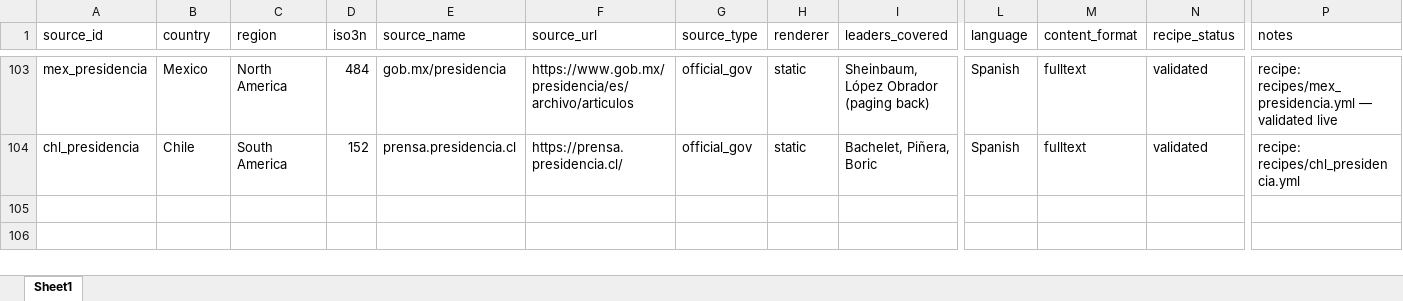
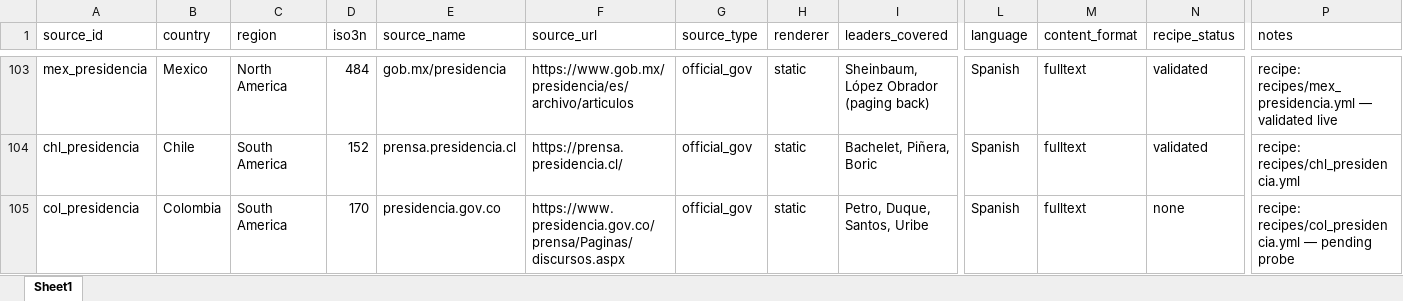
Before and after one commit to d-schafer/LeaderSpeech, an Excel workbook: data/sources/master_sources.xlsx, sheet Sheet1, drawn as a sheet; only a part is shown, gaps mark what is left out; values as stored, in another font and other column widths than the file's, no borders; rows hold the shown columns only; the diff names each change by its address in the sheet, - before the commit and + after, or states it on an @@ line.

```diff
--- a/data/sources/master_sources.xlsx (sheet Sheet1)
+++ b/data/sources/master_sources.xlsx (sheet Sheet1)
+row 105: col_presidencia | Colombia | South America | 170 | presidencia.gov.co | https://www.presidencia.gov.co/prensa/Paginas/discursos.aspx | official_gov | static | Petro, Duque, Santos, Uribe | Spanish | fulltext | none | recipe: recipes/col_presidencia.yml — pending probe
```
Also changed, not shown: 2 other files.
